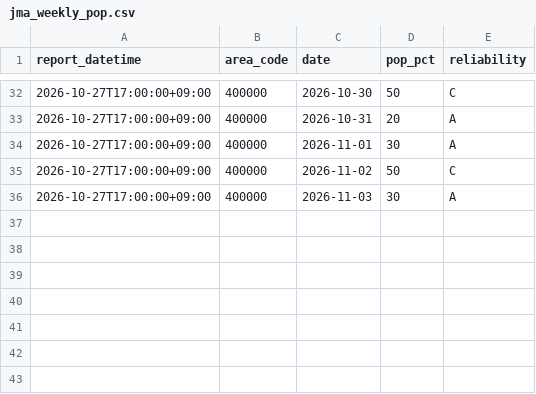
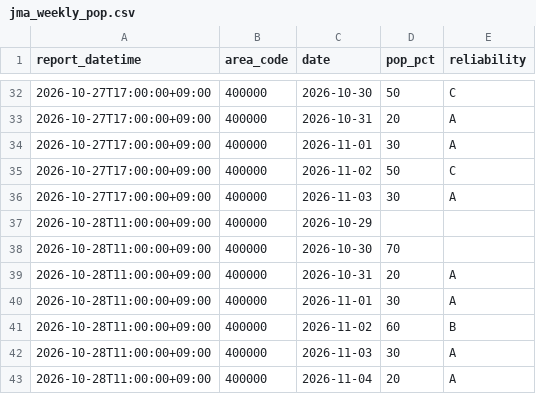
Before and after one commit to yohei-washizaki/fukuoka-dam-outlook, a CSV file: data/normalized/jma_weekly_pop.csv, drawn as a sheet; only a part is shown, gaps mark what is left out; the diff names each change by its address in the sheet, - before the commit and + after, or states it on an @@ line.

```diff
--- a/data/normalized/jma_weekly_pop.csv
+++ b/data/normalized/jma_weekly_pop.csv
+row 37: 2026-10-28T11:00:00+09:00 | 400000 | 2026-10-29
+row 38: 2026-10-28T11:00:00+09:00 | 400000 | 2026-10-30 | 70
+row 39: 2026-10-28T11:00:00+09:00 | 400000 | 2026-10-31 | 20 | A
+row 40: 2026-10-28T11:00:00+09:00 | 400000 | 2026-11-01 | 30 | A
+row 41: 2026-10-28T11:00:00+09:00 | 400000 | 2026-11-02 | 60 | B
+row 42: 2026-10-28T11:00:00+09:00 | 400000 | 2026-11-03 | 30 | A
+row 43: 2026-10-28T11:00:00+09:00 | 400000 | 2026-11-04 | 20 | A
```
Also changed, not shown: data/normalized/dam_storage.csv, data/normalized/jma_weekly_precip_normal.csv, 5 other files.
